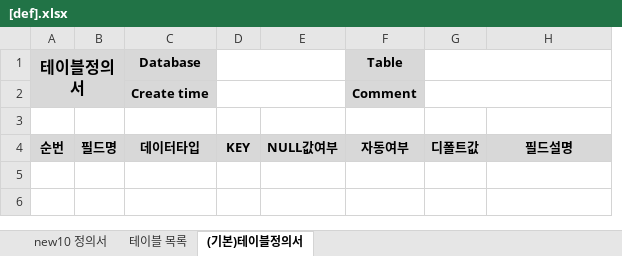
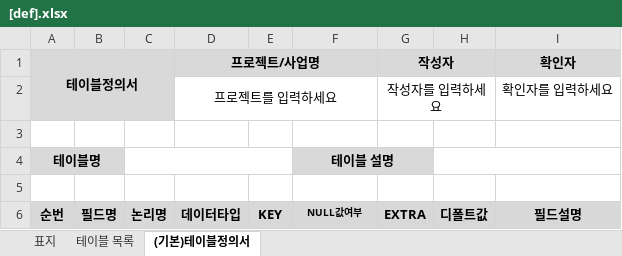
Before and after one commit to mins01/util_db_specification, an Excel workbook: [def].xlsx, sheet (기본)테이블정의서, drawn as a sheet; values as stored, in another font and other column widths than the file's, no borders; removed rows and columns are numbered as before the commit, all else as after; the diff names each change by its address in the sheet, - before the commit and + after, or states it on an @@ line.

```diff
--- a/[def].xlsx (sheet (기본)테이블정의서)
+++ b/[def].xlsx (sheet (기본)테이블정의서)
-sheet tab: new10 정의서
+sheet tab: 표지
-column C (Database), rows 2-4: Create time |  | 데이터타입
+column C, row 6: 논리명
+column D (프로젝트/사업명), row 6: 데이터타입
-column F (Table), rows 2-4: Comment |  | 자동여부
+column G (작성자), row 6: EXTRA
@@ A1 text size: smaller @@
-A1:B2 merged
+A1:C2 merged
-E1:F1 fill: none
+E1:F1 fill: #D9D9D9
-D1:E1 merged
-H1:I1 fill: none
+H1:I1 fill: #D9D9D9
-G1:H1 merged
-I1: (empty)
+I1: 확인자
+row 2:  |  |  | 프로젝트를 입력하세요 |  |  | 작성자를 입력하세요 |  | 확인자를 입력하세요
-A3:B3 fill: #D8D8D8
+A3:B3 fill: none
-row 3:  |  | Create time |  |  | Comment
+row 3: (empty)
-D2:E2 merged
-G2:H2 merged
+row 4: 테이블명 |  |  |  |  | 테이블 설명
@@ F6 text size: smaller @@
```
Also changed, not shown: sheet 표지, sheet 테이블 목록, 1 other file.
